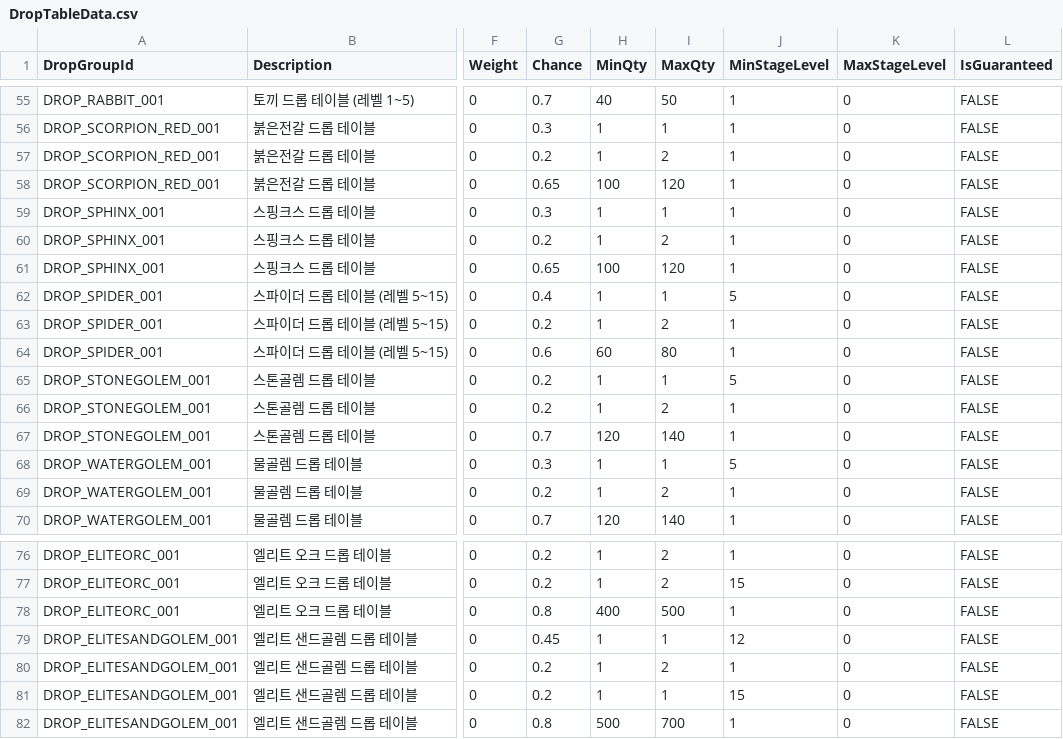
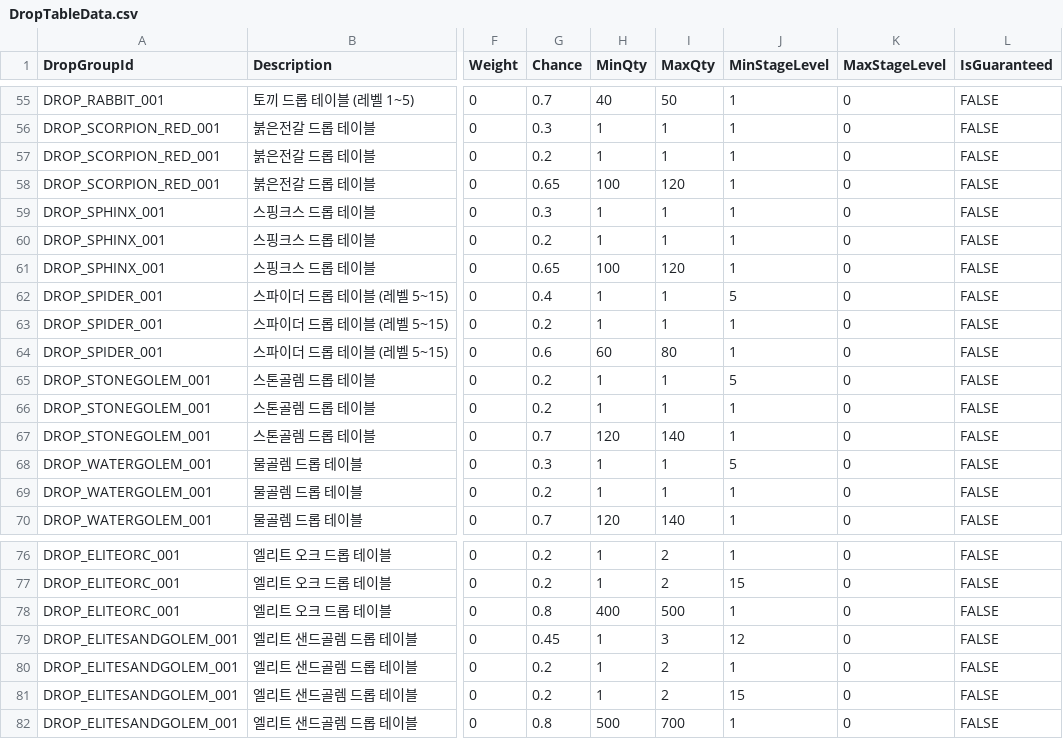
Before and after one commit to JakeStudio21/2DActionRPG, a CSV file: Assets/Resources/DropTables/CSV/DropTableData.csv, drawn as a sheet; only a part is shown, gaps mark what is left out; the diff covers the shown part only; the diff names each change by its address in the sheet, - before the commit and + after, or states it on an @@ line.

```diff
--- a/Assets/Resources/DropTables/CSV/DropTableData.csv
+++ b/Assets/Resources/DropTables/CSV/DropTableData.csv
-I57 (MaxQty): 2
+I57 (MaxQty): 1
-I60 (MaxQty): 2
+I60 (MaxQty): 1
-I63 (MaxQty): 2
+I63 (MaxQty): 1
-I66 (MaxQty): 2
+I66 (MaxQty): 1
-I69 (MaxQty): 2
+I69 (MaxQty): 1
-I79 (MaxQty): 1
+I79 (MaxQty): 3
-I81 (MaxQty): 1
+I81 (MaxQty): 2
```
Also changed, not shown: 18 edited cells elsewhere in this file, 51 other files.
